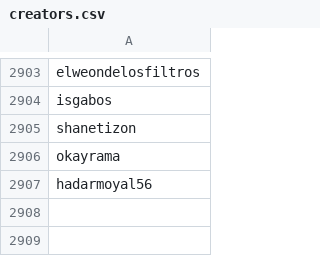
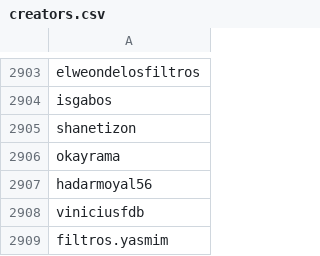
Before and after one commit to edoardottt/spark-ar-creators, a CSV file: creators.csv, drawn as a sheet; only a part is shown, gaps mark what is left out; the diff names each change by its address in the sheet, - before the commit and + after, or states it on an @@ line.

```diff
--- a/creators.csv
+++ b/creators.csv
+row 2908: viniciusfdb
+row 2909: filtros.yasmim
```
Also changed, not shown: 1 other file.
